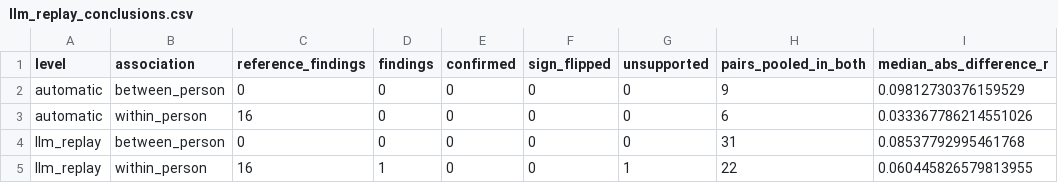
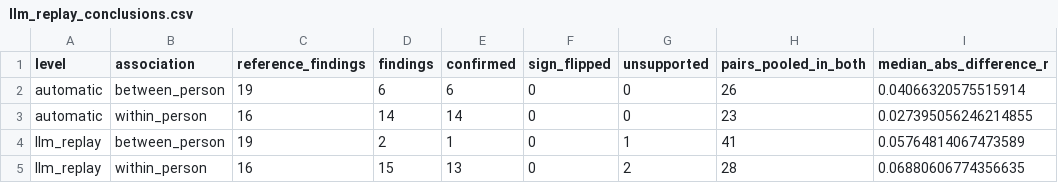
Before and after one commit to M-Colley/dv-standardization-tool, a CSV file: analyses/output_relations/llm_replay_conclusions.csv, drawn as a sheet.

```diff
--- a/analyses/output_relations/llm_replay_conclusions.csv
+++ b/analyses/output_relations/llm_replay_conclusions.csv
@@ -1,5 +1,5 @@
 level,association,reference_findings,findings,confirmed,sign_flipped,unsupported,pairs_pooled_in_both,median_abs_difference_r
-automatic,between_person,0,0,0,0,0,9,0.09812730376159529
-automatic,within_person,16,0,0,0,0,6,0.033367786214551026
-llm_replay,between_person,0,0,0,0,0,31,0.08537792995461768
-llm_replay,within_person,16,1,0,0,1,22,0.060445826579813955
+automatic,between_person,19,6,6,0,0,26,0.04066320575515914
+automatic,within_person,16,14,14,0,0,23,0.027395056246214855
+llm_replay,between_person,19,2,1,0,1,41,0.05764814067473589
+llm_replay,within_person,16,15,13,0,2,28,0.06880606774356635
```
Also changed, not shown: analyses/output_relations/harmonization_ladder.csv, 12 other files.
